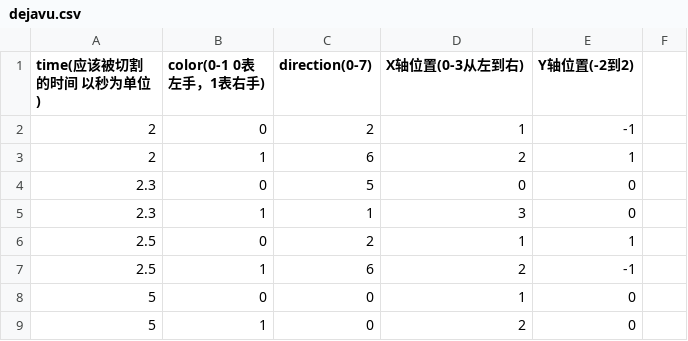
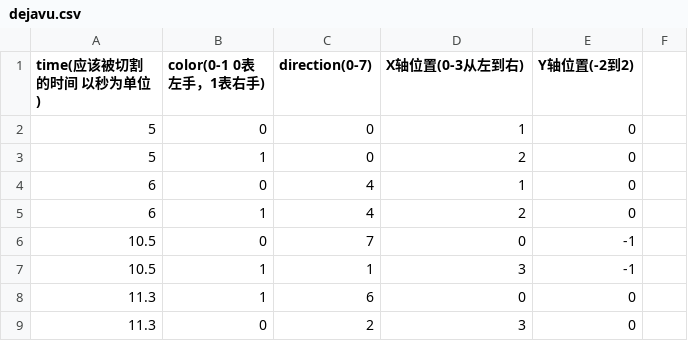
Before and after one commit to ZYFZYF/Naive-Beat-Saber, a CSV file: Assets/Resources/dejavu.csv, drawn as a sheet; only a part is shown; the shorter side is filled out with more unchanged rows; the diff names each change by its address in the sheet, - before the commit and + after, or states it on an @@ line.

```diff
--- a/Assets/Resources/dejavu.csv
+++ b/Assets/Resources/dejavu.csv
-row 2: 2 | 0 | 2 | 1 | -1
-row 3: 2 | 1 | 6 | 2 | 1
-row 4: 2.3 | 0 | 5 | 0 | 0
-row 5: 2.3 | 1 | 1 | 3 | 0
-row 6: 2.5 | 0 | 2 | 1 | 1
-row 7: 2.5 | 1 | 6 | 2 | -1
```
Also changed, not shown: 4 other files.
